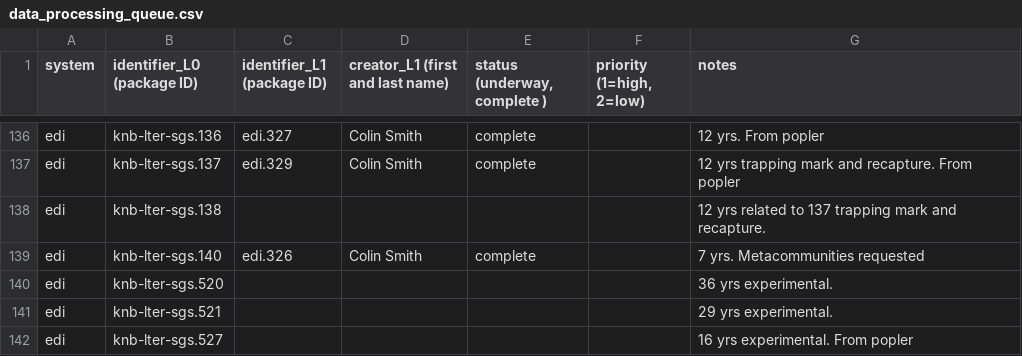
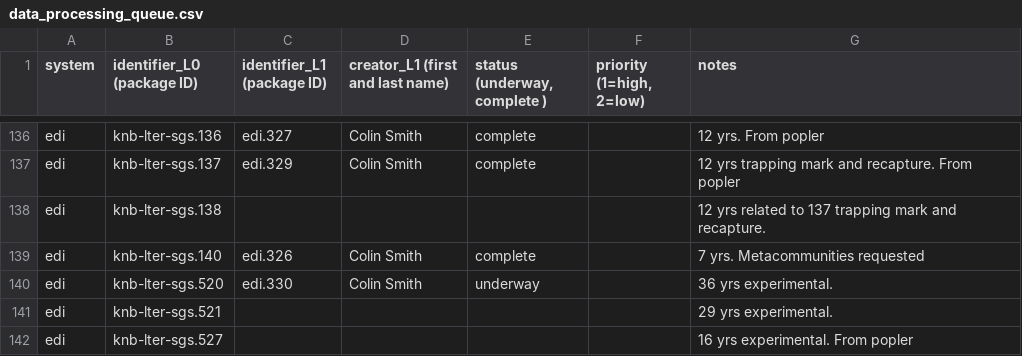
Before and after one commit to EDIorg/ecocomDP, a CSV file: documentation/processing_queue/data_processing_queue.csv, drawn as a sheet; only a part is shown, gaps mark what is left out.

Commit message:
Begin sgs.530 conversion

```diff
--- a/documentation/processing_queue/data_processing_queue.csv
+++ b/documentation/processing_queue/data_processing_queue.csv
@@ -139,3 +139,3 @@ edi,knb-lter-sgs.138,,,,,12 yrs related to 137 trapping mark and recapture.
 edi,knb-lter-sgs.140,edi.326,Colin Smith,complete,,7 yrs. Metacommunities requested
-edi,knb-lter-sgs.520,,,,,36 yrs experimental.
+edi,knb-lter-sgs.520,edi.330,Colin Smith,underway,,36 yrs experimental.
 edi,knb-lter-sgs.521,,,,,29 yrs experimental.
```
